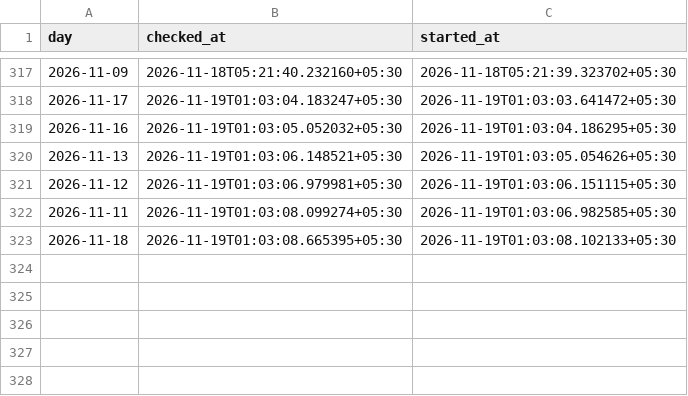
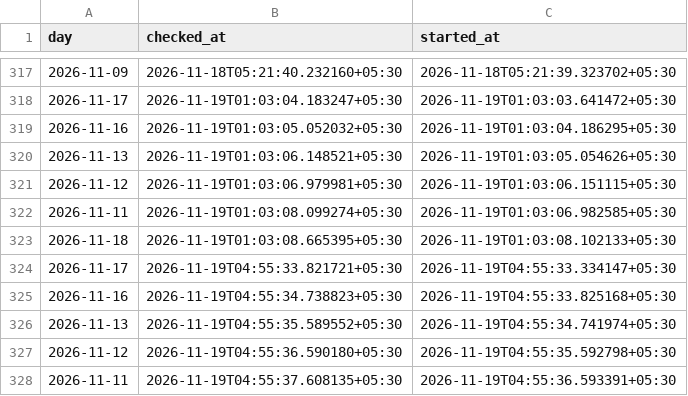
Before and after one commit to exepex/omenix-ingestion, a CSV file: research/data/participant_oi/actions/release_check_starts.csv, drawn as a sheet; only a part is shown, gaps mark what is left out.

```diff
--- a/research/data/participant_oi/actions/release_check_starts.csv
+++ b/research/data/participant_oi/actions/release_check_starts.csv
@@ -323 +323,6 @@ day,checked_at,started_at
 2026-11-18,2026-11-19T01:03:08.665395+05:30,2026-11-19T01:03:08.102133+05:30
+2026-11-17,2026-11-19T04:55:33.821721+05:30,2026-11-19T04:55:33.334147+05:30
+2026-11-16,2026-11-19T04:55:34.738823+05:30,2026-11-19T04:55:33.825168+05:30
+2026-11-13,2026-11-19T04:55:35.589552+05:30,2026-11-19T04:55:34.741974+05:30
+2026-11-12,2026-11-19T04:55:36.590180+05:30,2026-11-19T04:55:35.592798+05:30
+2026-11-11,2026-11-19T04:55:37.608135+05:30,2026-11-19T04:55:36.593391+05:30
```
Also changed, not shown: research/data/participant_oi/actions/release_checks.csv.
